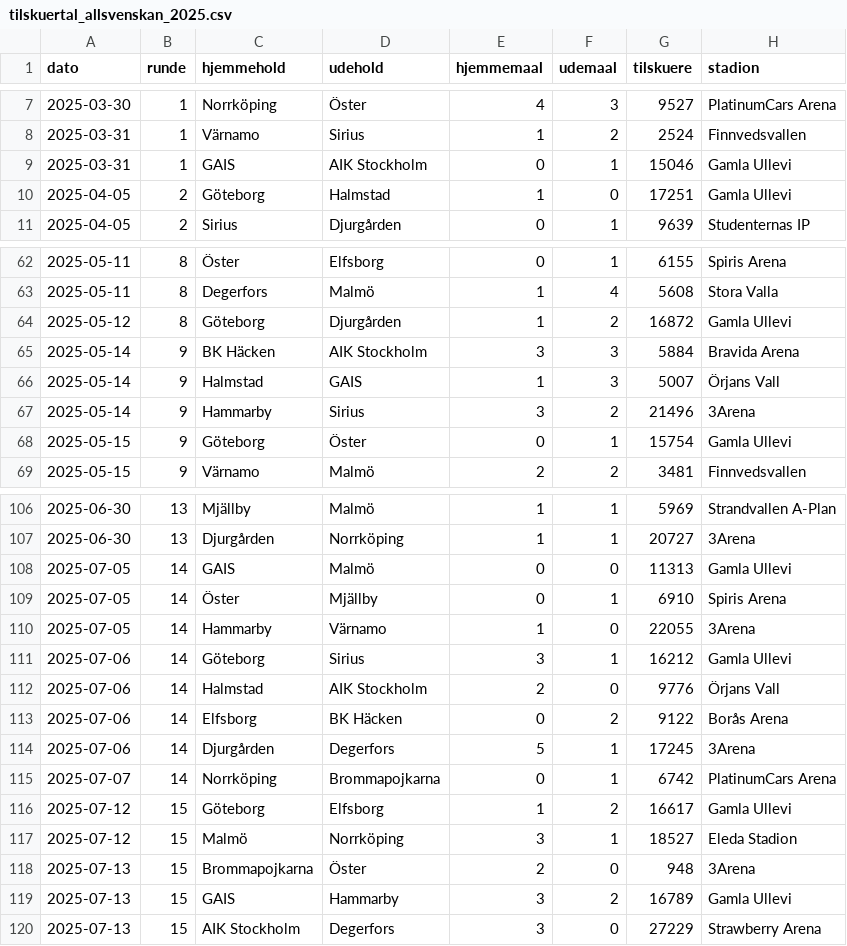
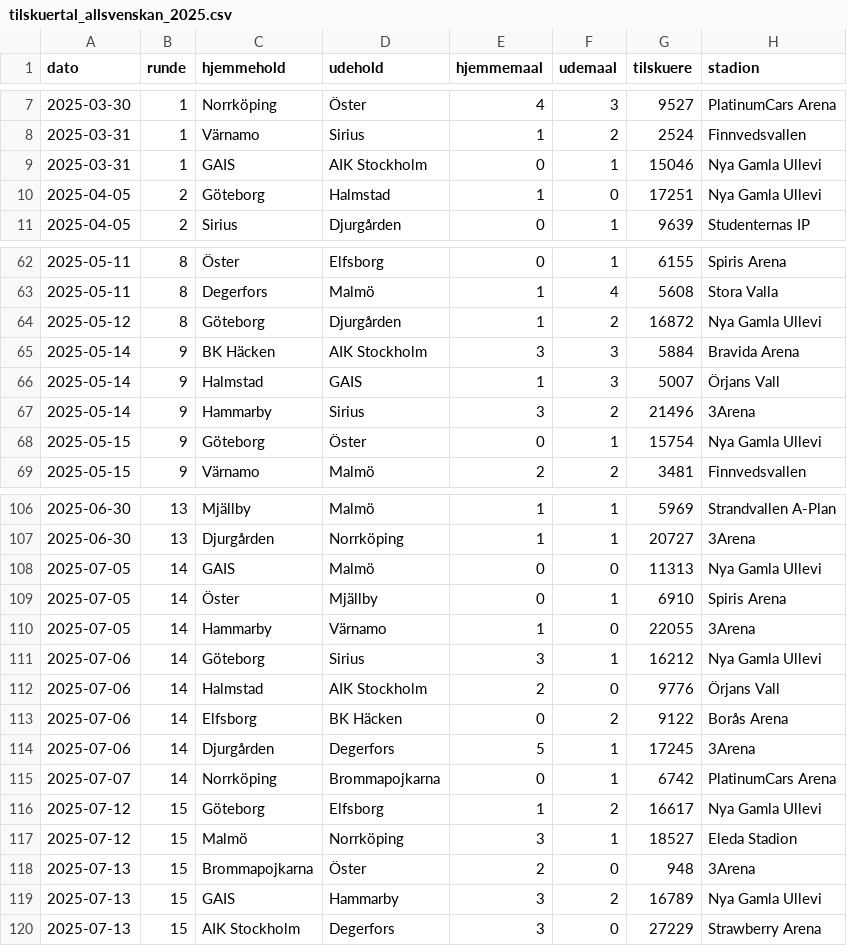
Before and after one commit to casaolsen/tilskuerstats, a CSV file: tilskuertal_allsvenskan_2025.csv, drawn as a sheet; only a part is shown, gaps mark what is left out; the diff covers the shown part only.

```diff
--- a/tilskuertal_allsvenskan_2025.csv
+++ b/tilskuertal_allsvenskan_2025.csv
@@ -8,4 +8,4 @@ dato,runde,hjemmehold,udehold,hjemmemaal,udemaal,tilskuere,stadion
 2025-03-31,1,Värnamo,Sirius,1,2,2524,Finnvedsvallen
-2025-03-31,1,GAIS,AIK Stockholm,0,1,15046,Gamla Ullevi
-2025-04-05,2,Göteborg,Halmstad,1,0,17251,Gamla Ullevi
+2025-03-31,1,GAIS,AIK Stockholm,0,1,15046,Nya Gamla Ullevi
+2025-04-05,2,Göteborg,Halmstad,1,0,17251,Nya Gamla Ullevi
 2025-04-05,2,Sirius,Djurgården,0,1,9639,Studenternas IP
@@ -63,3 +63,3 @@ dato,runde,hjemmehold,udehold,hjemmemaal,udemaal,tilskuere,stadion
 2025-05-11,8,Degerfors,Malmö,1,4,5608,Stora Valla
-2025-05-12,8,Göteborg,Djurgården,1,2,16872,Gamla Ullevi
+2025-05-12,8,Göteborg,Djurgården,1,2,16872,Nya Gamla Ullevi
 2025-05-14,9,BK Häcken,AIK Stockholm,3,3,5884,Bravida Arena
@@ -67,3 +67,3 @@ dato,runde,hjemmehold,udehold,hjemmemaal,udemaal,tilskuere,stadion
 2025-05-14,9,Hammarby,Sirius,3,2,21496,3Arena
-2025-05-15,9,Göteborg,Öster,0,1,15754,Gamla Ullevi
+2025-05-15,9,Göteborg,Öster,0,1,15754,Nya Gamla Ullevi
 2025-05-15,9,Värnamo,Malmö,2,2,3481,Finnvedsvallen
@@ -107,6 +107,6 @@ dato,runde,hjemmehold,udehold,hjemmemaal,udemaal,tilskuere,stadion
 2025-06-30,13,Djurgården,Norrköping,1,1,20727,3Arena
-2025-07-05,14,GAIS,Malmö,0,0,11313,Gamla Ullevi
+2025-07-05,14,GAIS,Malmö,0,0,11313,Nya Gamla Ullevi
 2025-07-05,14,Öster,Mjällby,0,1,6910,Spiris Arena
 2025-07-05,14,Hammarby,Värnamo,1,0,22055,3Arena
-2025-07-06,14,Göteborg,Sirius,3,1,16212,Gamla Ullevi
+2025-07-06,14,Göteborg,Sirius,3,1,16212,Nya Gamla Ullevi
 2025-07-06,14,Halmstad,AIK Stockholm,2,0,9776,Örjans Vall
@@ -115,6 +115,6 @@ dato,runde,hjemmehold,udehold,hjemmemaal,udemaal,tilskuere,stadion
 2025-07-07,14,Norrköping,Brommapojkarna,0,1,6742,PlatinumCars Arena
-2025-07-12,15,Göteborg,Elfsborg,1,2,16617,Gamla Ullevi
+2025-07-12,15,Göteborg,Elfsborg,1,2,16617,Nya Gamla Ullevi
 2025-07-12,15,Malmö,Norrköping,3,1,18527,Eleda Stadion
 2025-07-13,15,Brommapojkarna,Öster,2,0,948,3Arena
-2025-07-13,15,GAIS,Hammarby,3,2,16789,Gamla Ullevi
+2025-07-13,15,GAIS,Hammarby,3,2,16789,Nya Gamla Ullevi
 2025-07-13,15,AIK Stockholm,Degerfors,3,0,27229,Strawberry Arena
```
Also changed, not shown: 22 edited cells elsewhere in this file, 2 other files.
